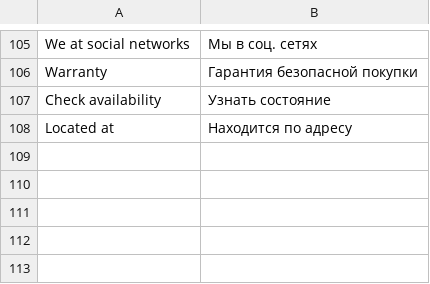
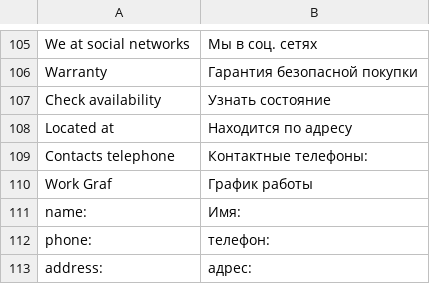
Before and after one commit to dominido/technostock, a CSV file: app/design/frontend/ultimo/unitop/locale/ru_RU/translate.csv, drawn as a sheet; only a part is shown, gaps mark what is left out.

```diff
--- a/app/design/frontend/ultimo/unitop/locale/ru_RU/translate.csv
+++ b/app/design/frontend/ultimo/unitop/locale/ru_RU/translate.csv
@@ -108 +108,6 @@
 "Located at", "Находится по адресу"
+"Contacts telephone", "Контактные телефоны: "
+"Work Graf", "График работы"
+"name: ", "Имя: "
+"phone: ", "телефон: "
+"address: ", "адрес: "
```
Also changed, not shown: app/locale/ru_RU/Brander_OurContacts.csv.
